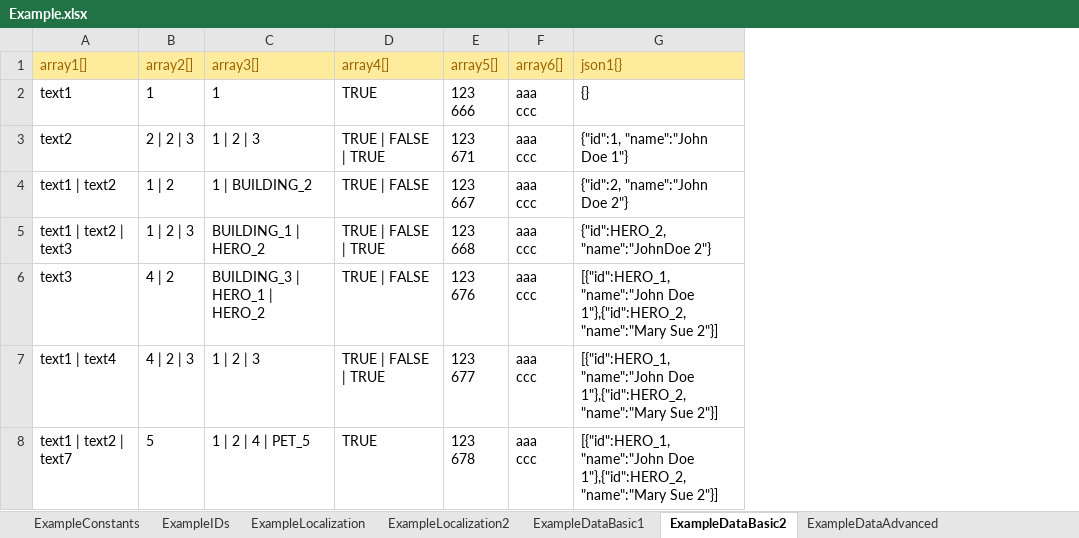
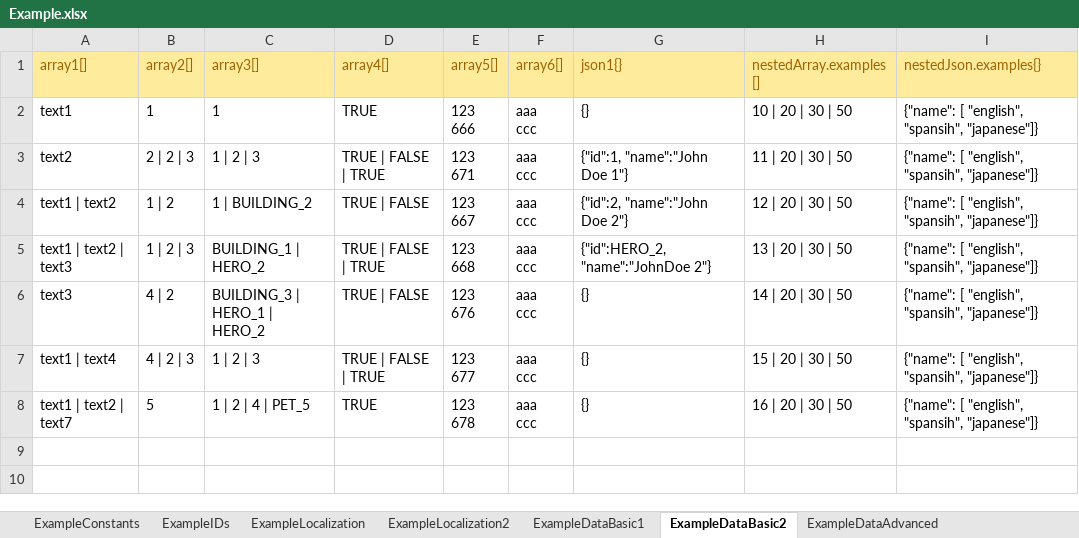
Before and after one commit to hnb-rabear/excel-to-unity-example, an Excel workbook: Assets/Basic/Data/Example.xlsx, sheet ExampleDataBasic2, drawn as a sheet; values as stored, in another font and other column widths than the file's, no borders; the diff names each change by its address in the sheet, - before the commit and + after, or states it on an @@ line.

Commit message:
Incorporated examples for fields within nested objects/structures.

```diff
--- a/Assets/Basic/Data/Example.xlsx (sheet ExampleDataBasic2)
+++ b/Assets/Basic/Data/Example.xlsx (sheet ExampleDataBasic2)
+column H (nestedArray.examples[]), rows 2-8: 10 | 20 | 30 | 50 | 11 | 20 | 30 | 50 | 12 | 20 | 30 | 50 | 13 | 20 | 30 | 50 | 14 | 20 | 30 | 50 | 15 | 20 | 30 | 50 | 16 | 20 | 30 | 50
+column I (nestedJson.examples{}), rows 2-8: all {"name": [ "english", "spansih", "japanese"]}
-G6:G8 (json1{}): [{"id":HERO_1, "name":"John Doe 1"},{"id":HERO_2, "name":"Mary Sue 2"}]
+G6:G8 (json1{}): {}
```
Also changed, not shown: sheet ExampleDataBasic1, 9 other files.
